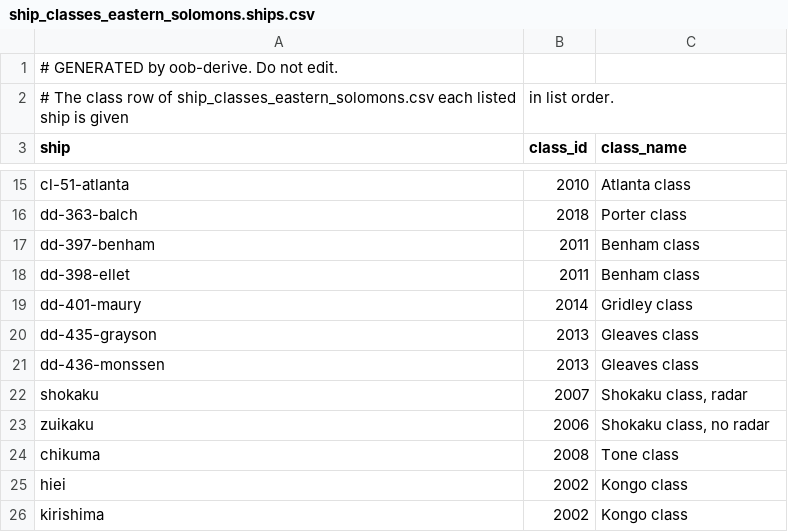
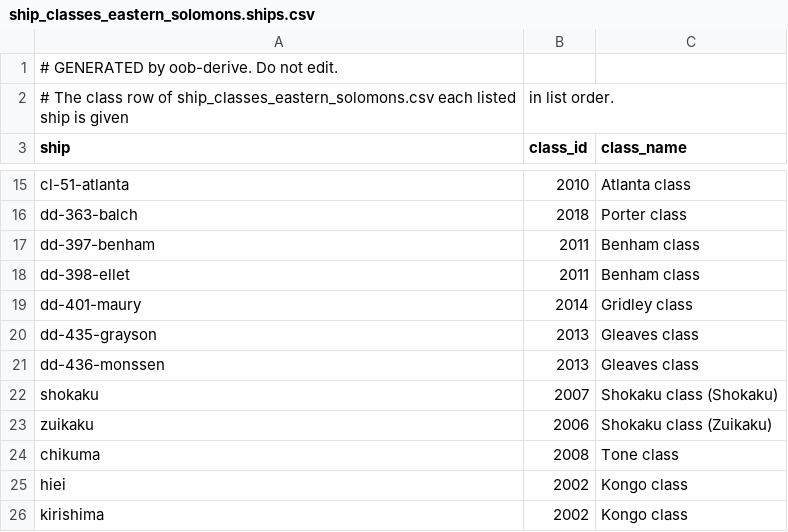
Before and after one commit to amitpeercoder/FlagPlot, a CSV file: data/reference/ship_classes_eastern_solomons.ships.csv, drawn as a sheet; only a part is shown, gaps mark what is left out.

```diff
--- a/data/reference/ship_classes_eastern_solomons.ships.csv
+++ b/data/reference/ship_classes_eastern_solomons.ships.csv
@@ -21,4 +21,4 @@ dd-435-grayson,2013,Gleaves class
 dd-436-monssen,2013,Gleaves class
-shokaku,2007,"Shokaku class, radar"
-zuikaku,2006,"Shokaku class, no radar"
+shokaku,2007,Shokaku class (Shokaku)
+zuikaku,2006,Shokaku class (Zuikaku)
 chikuma,2008,Tone class
```
Also changed, not shown: data/reference/ship_classes_eastern_solomons.csv, data/reference/ship_classes_eastern_solomons.sources.csv, 8 other files.
